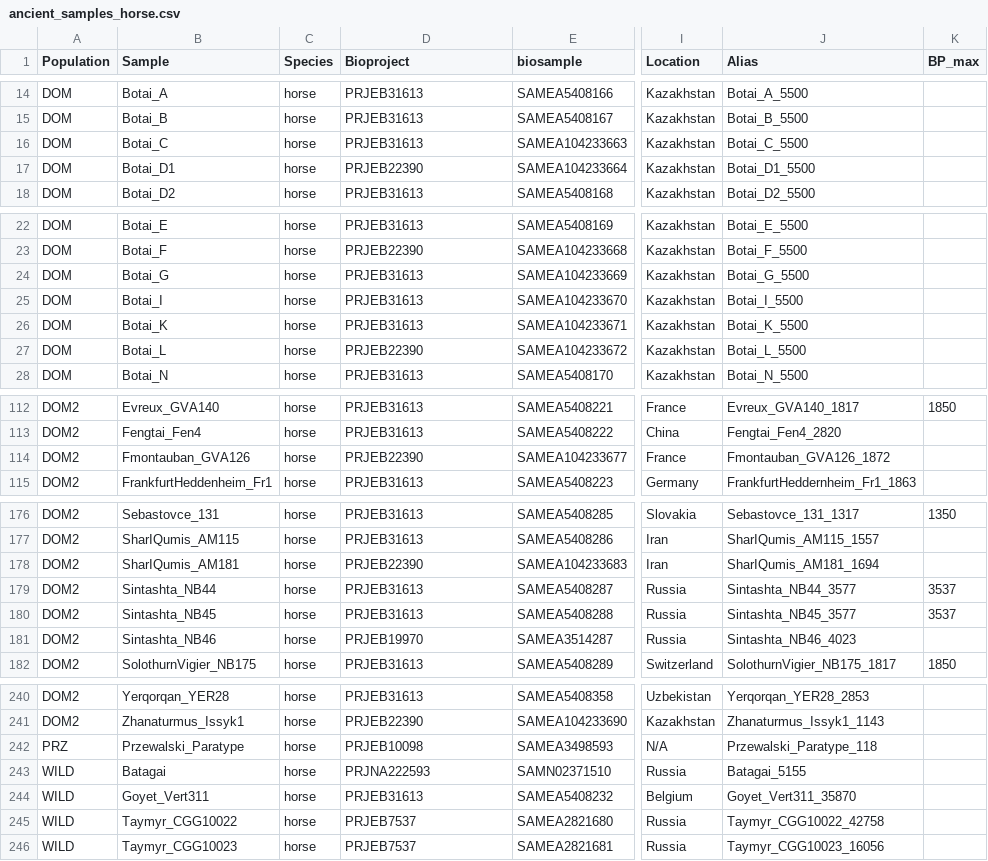
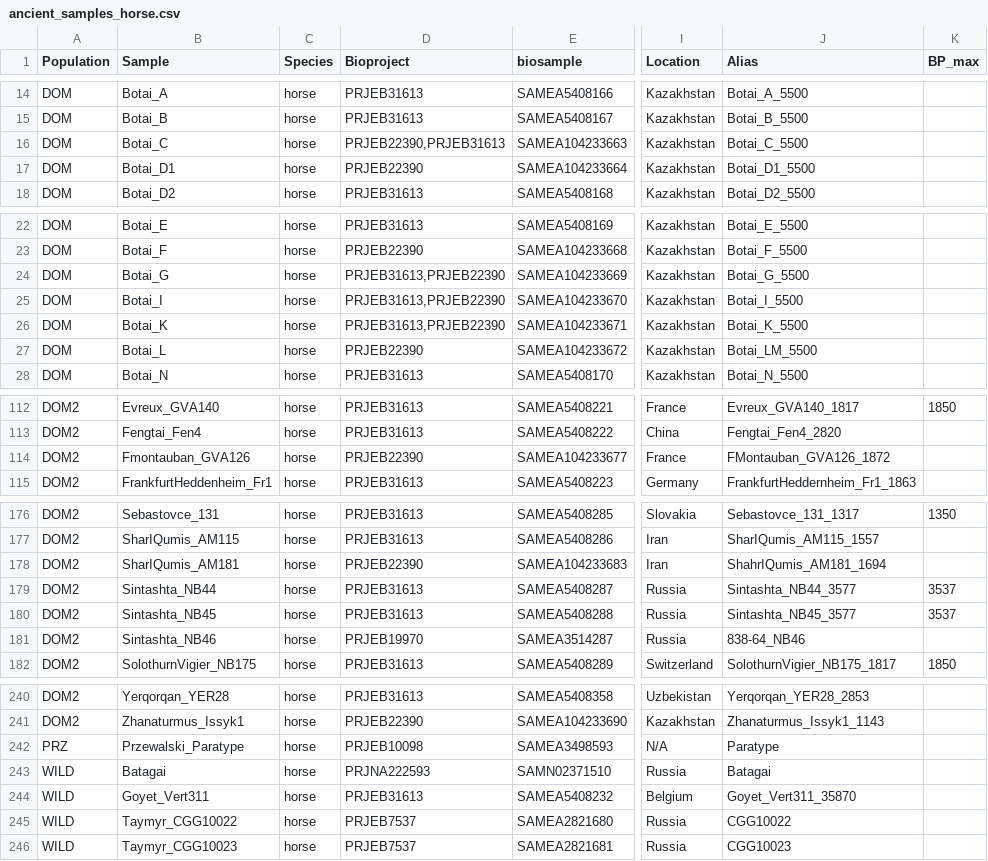
Before and after one commit to ekirving/alleletraj, a CSV file: data/ancient_samples_horse.csv, drawn as a sheet; only a part is shown, gaps mark what is left out; the diff covers the shown part only; the diff names each change by its address in the sheet, - before the commit and + after, or states it on an @@ line.

```diff
--- a/data/ancient_samples_horse.csv
+++ b/data/ancient_samples_horse.csv
-D16 (Bioproject): PRJEB31613
+D16 (Bioproject): PRJEB22390,PRJEB31613
-D24:D26 (Bioproject): PRJEB31613
+D24:D26 (Bioproject): PRJEB31613,PRJEB22390
-J27 (Alias): Botai_L_5500
+J27 (Alias): Botai_LM_5500
-J114 (Alias): Fmontauban_GVA126_1872
+J114 (Alias): FMontauban_GVA126_1872
-J178 (Alias): SharIQumis_AM181_1694
+J178 (Alias): ShahrIQumis_AM181_1694
-J181 (Alias): Sintashta_NB46_4023
+J181 (Alias): 838-64_NB46
-J242 (Alias): Przewalski_Paratype_118
+J242 (Alias): Paratype
-J243 (Alias): Batagai_5155
+J243 (Alias): Batagai
-J245 (Alias): Taymyr_CGG10022_42758
+J245 (Alias): CGG10022
-J246 (Alias): Taymyr_CGG10023_16056
+J246 (Alias): CGG10023
```
Also changed, not shown: 27 edited cells elsewhere in this file.
